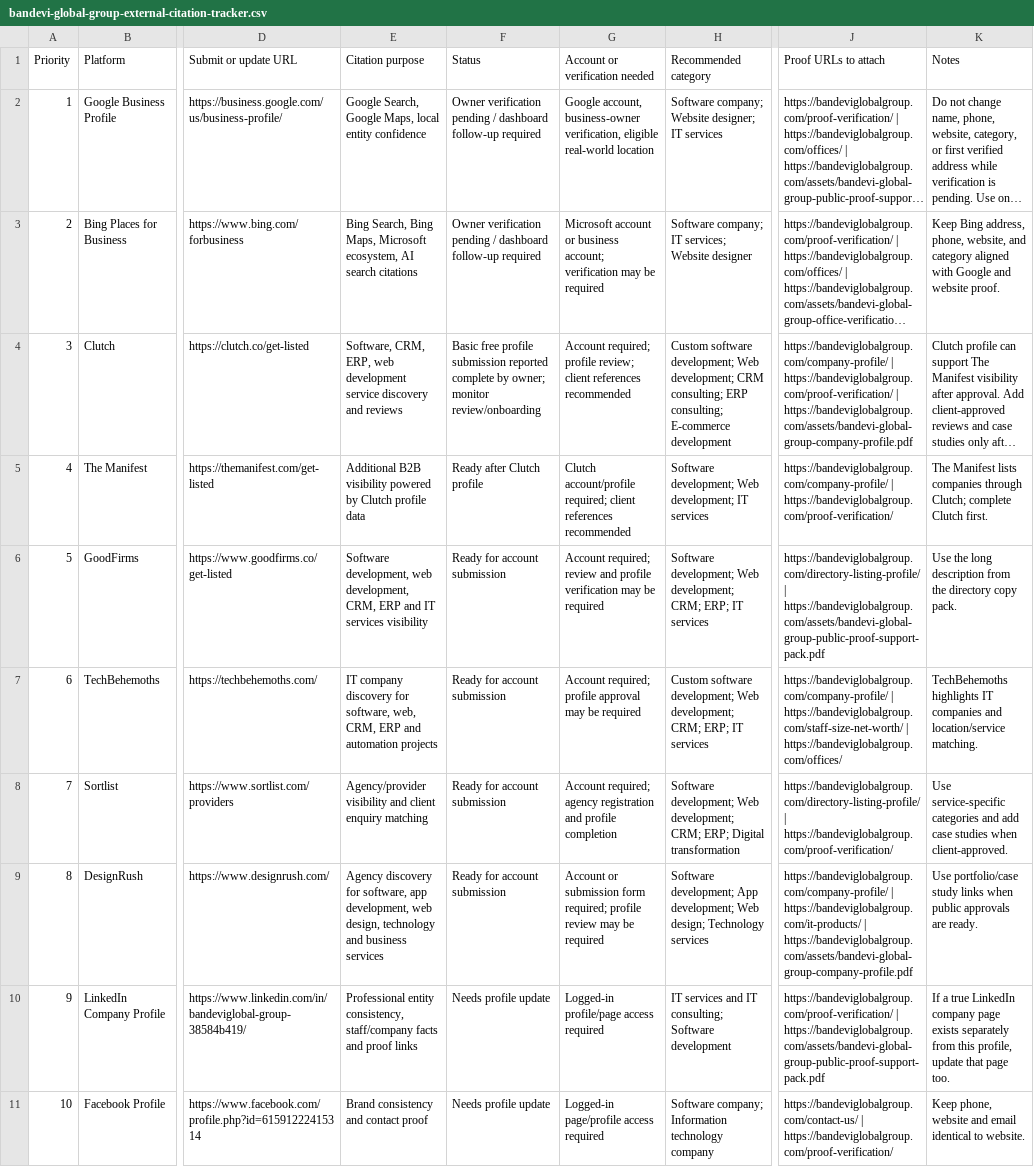
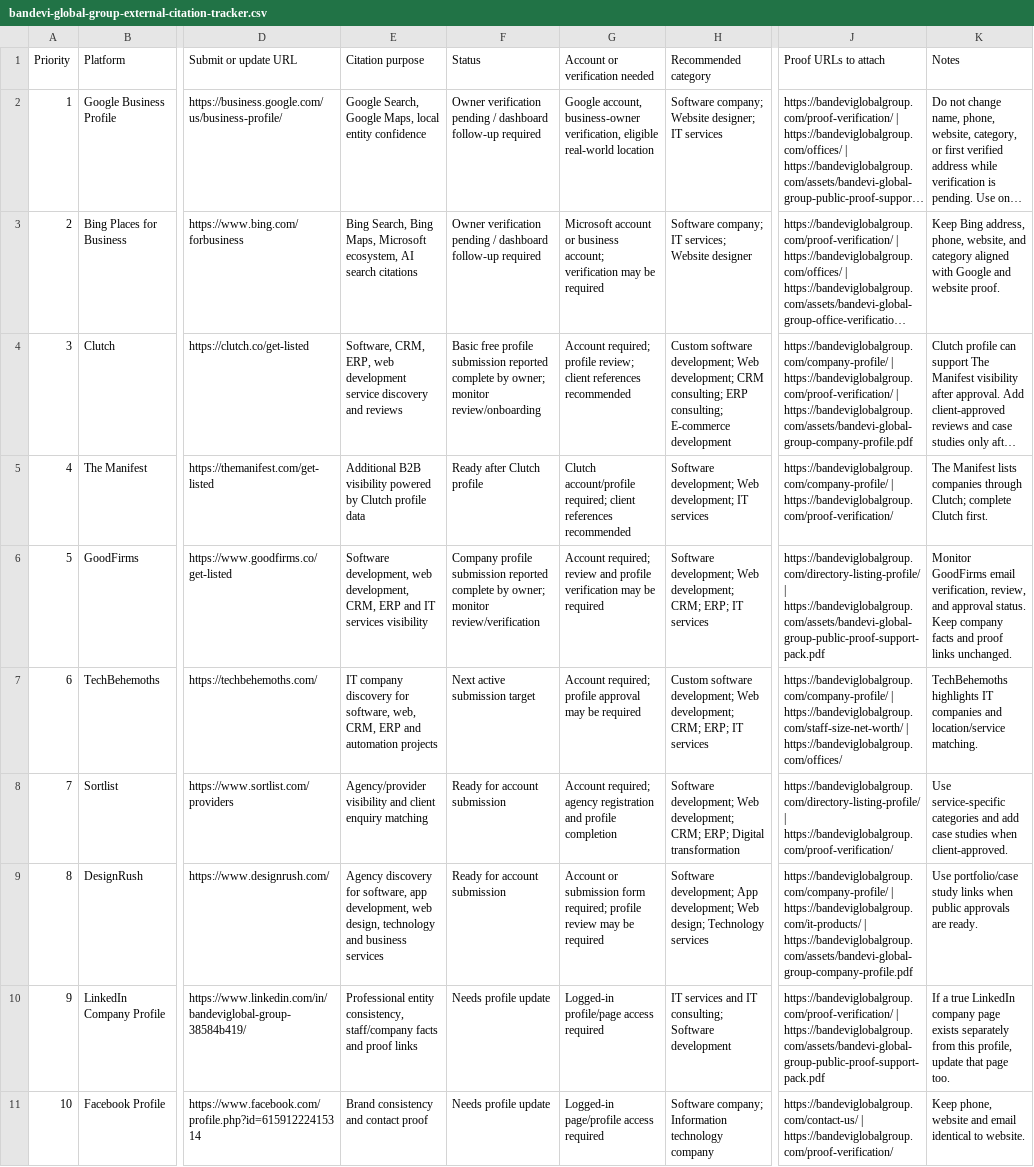
Before and after one commit to suryajha3/bandevi-global-group-site, a CSV file: assets/bandevi-global-group-external-citation-tracker.csv, drawn as a sheet; only a part is shown, gaps mark what is left out; long unchanged cells end in …; the diff names each change by its address in the sheet, - before the commit and + after, or states it on an @@ line.

Commit message:
Mark GoodFirms submitted in tracker

```diff
--- a/assets/bandevi-global-group-external-citation-tracker.csv
+++ b/assets/bandevi-global-group-external-citation-tracker.csv
-F6 (Status): Ready for account submission
+F6 (Status): Company profile submission reported complete by owner; monitor review/verification
-K6 (Notes): Use the long description from the directory copy pack.
+K6 (Notes): Monitor GoodFirms email verification, review, and approval status. Keep company facts and proof links unchanged.
-F7 (Status): Ready for account submission
+F7 (Status): Next active submission target
```
Also changed, not shown: 2 other files.
